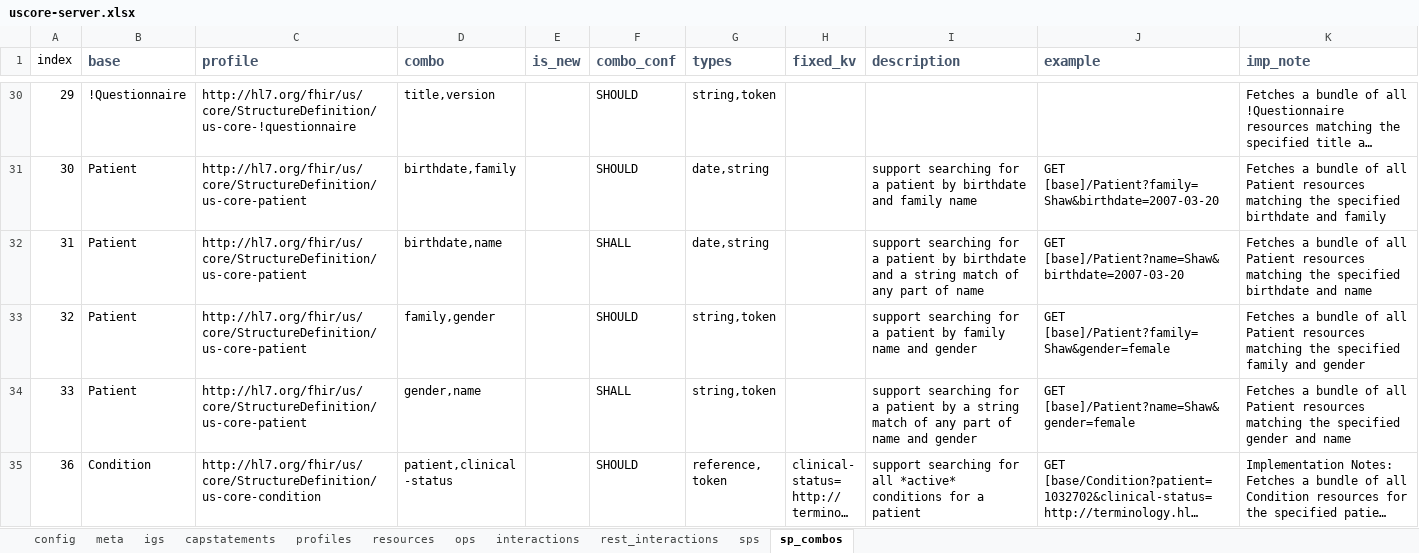
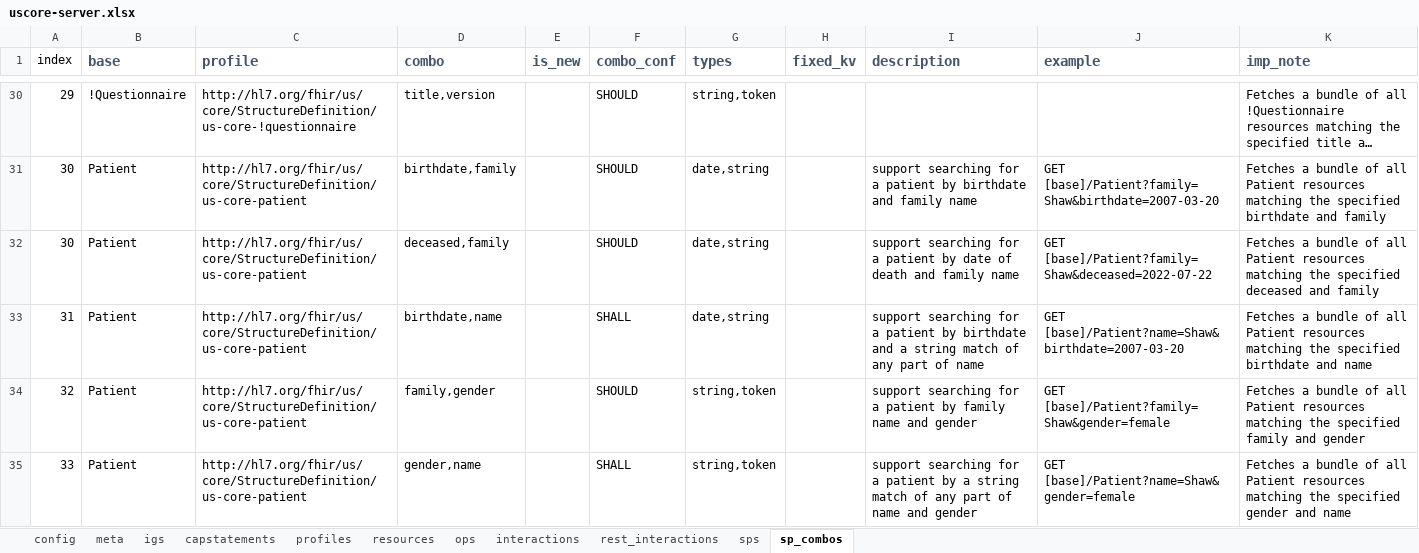
Before and after one commit to HL7/US-Core, an Excel workbook: input/resources_spreadsheets/uscore-server.xlsx, sheet sp_combos, drawn as a sheet; only a part is shown, gaps mark what is left out; the shorter side is filled out with more unchanged rows; long unchanged cells end in …; values as stored, in another font and other column widths than the file's, no borders; the diff names each change by its address in the sheet, - before the commit and + after, or states it on an @@ line.

Commit message:
FHIR-38702 USCDI v3 changes to patient  deceased and tribe

```diff
--- a/input/resources_spreadsheets/uscore-server.xlsx (sheet sp_combos)
+++ b/input/resources_spreadsheets/uscore-server.xlsx (sheet sp_combos)
+row 32: 30 | Patient | http://hl7.org/fhir/us/core/StructureDefinition/us-core-patient | deceased,family |  | SHOULD | date,string |  | support searching for a patient by date of death and family name | GET [base]/Patient?family=Shaw&deceased=2022-07-22 | Fetches a bundle of all Patient resources matching the specified deceased and family
```
Also changed, not shown: sheet sps, formulas that keep their value, input/resources_spreadsheets/dstu2-r4-table.xlsx, 30 other files.
